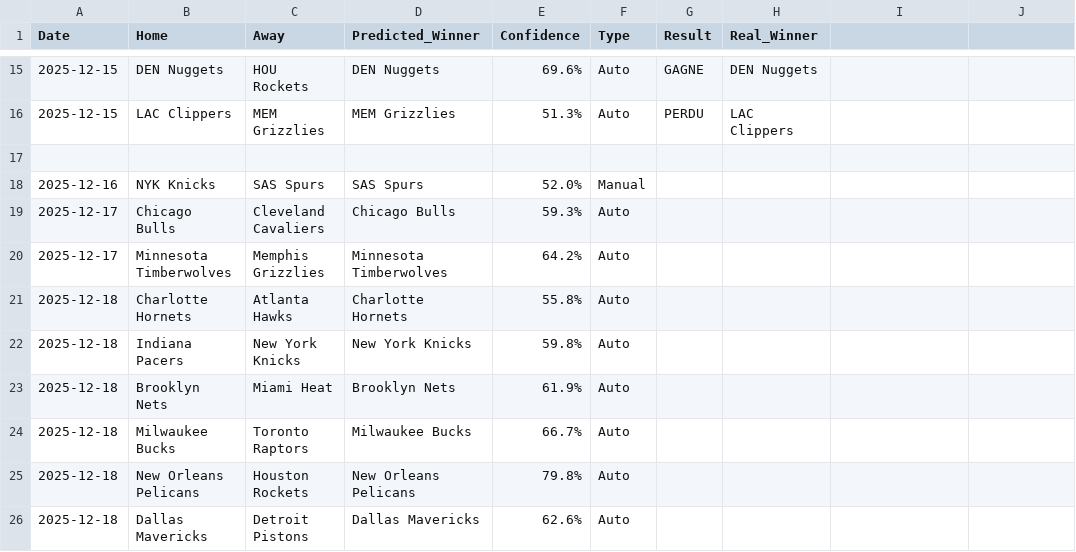
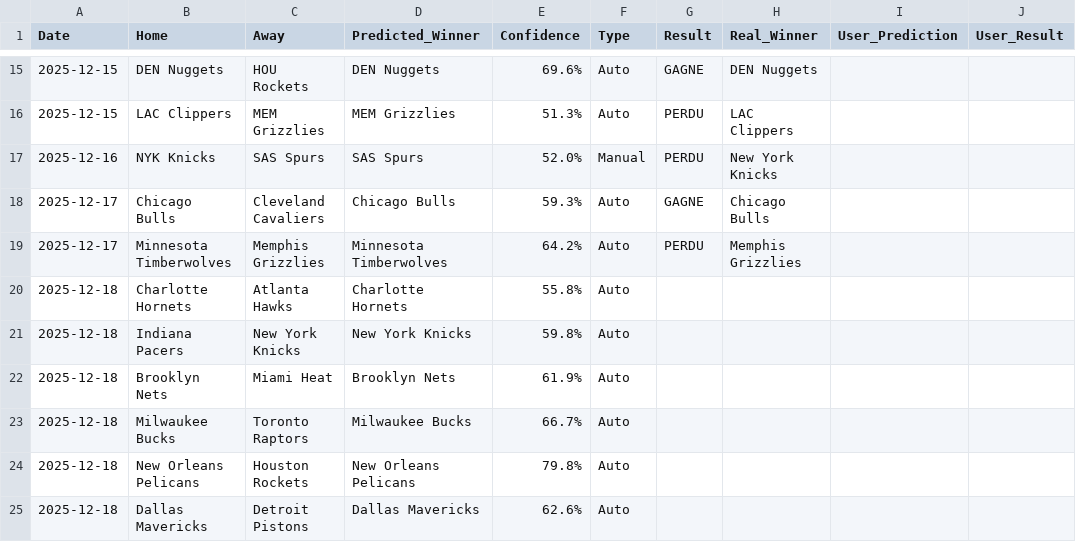
Before and after one commit to ykaraky/nba-agent-predictor, a CSV file: data/bets_history.csv, drawn as a sheet; only a part is shown, gaps mark what is left out; removed rows and columns are numbered as before the commit, all else as after; the diff names each change by its address in the sheet, - before the commit and + after, or states it on an @@ line.

```diff
--- a/data/bets_history.csv
+++ b/data/bets_history.csv
-I1: (empty)
+I1: User_Prediction
-J1: (empty)
+J1: User_Result
-row 17: (empty)
-G17 (Result): (empty)
+G17 (Result): PERDU
-H17 (Real_Winner): (empty)
+H17 (Real_Winner): New York Knicks
-G18 (Result): (empty)
+G18 (Result): GAGNE
-H18 (Real_Winner): (empty)
+H18 (Real_Winner): Chicago Bulls
-G19 (Result): (empty)
+G19 (Result): PERDU
-H19 (Real_Winner): (empty)
+H19 (Real_Winner): Memphis Grizzlies
```
Also changed, not shown: data/nba_games.csv, 1 other file.
